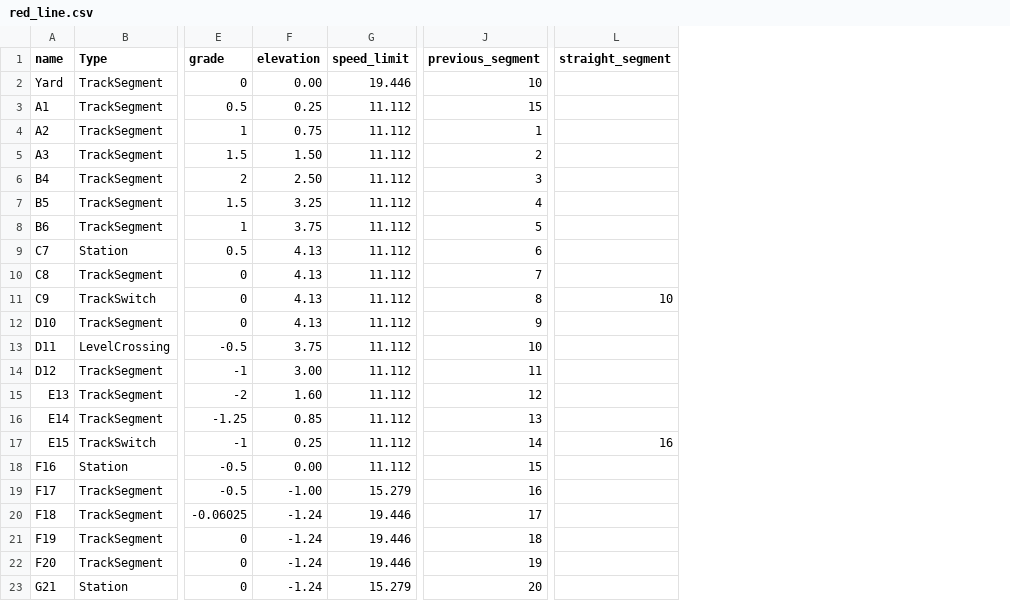
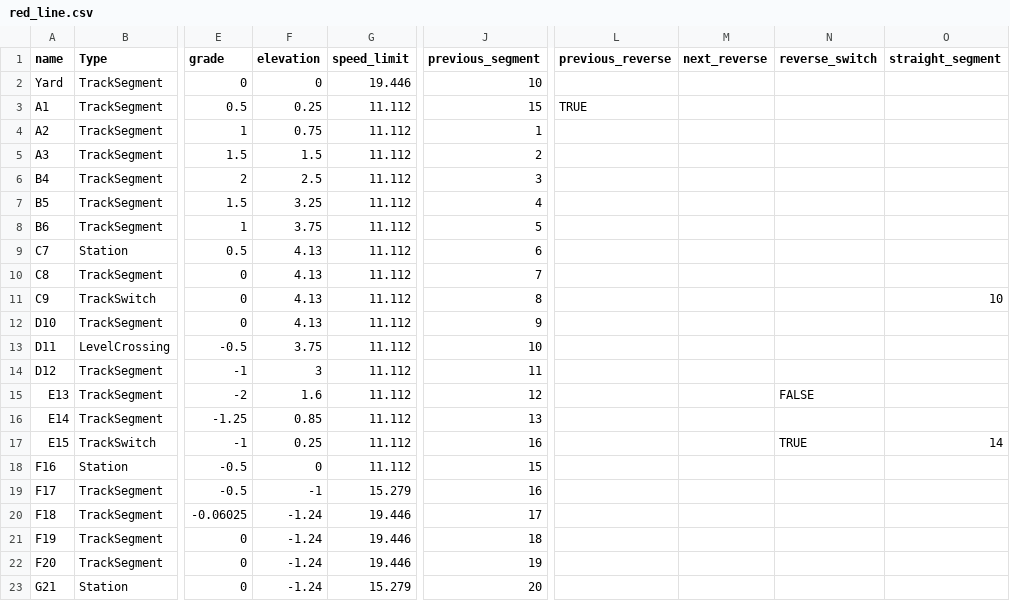
Before and after one commit to tmbottegal/ECE1140TrainsTeam8, a CSV file: trackModel/red_line.csv, drawn as a sheet; only a part is shown, gaps mark what is left out; addresses are those after the commit; the diff covers the shown part only; the diff names each change by its address in the sheet, - before the commit and + after, or states it on an @@ line.

```diff
--- a/trackModel/red_line.csv
+++ b/trackModel/red_line.csv
+column L (previous_reverse), row 3: TRUE
+column M (next_reverse), empty
+column N (reverse_switch), rows 15-17: FALSE |  | TRUE
-F2 (elevation): 0.00
+F2 (elevation): 0
-F5 (elevation): 1.50
+F5 (elevation): 1.5
-F6 (elevation): 2.50
+F6 (elevation): 2.5
-F14 (elevation): 3.00
+F14 (elevation): 3
-F15 (elevation): 1.60
+F15 (elevation): 1.6
-J17 (previous_segment): 14
+J17 (previous_segment): 16
-O17 (straight_segment): 16
+O17 (straight_segment): 14
-F18 (elevation): 0.00
+F18 (elevation): 0
-F19 (elevation): -1.00
+F19 (elevation): -1
```
Also changed, not shown: 9 added rows and 20 edited cells elsewhere in this file.
